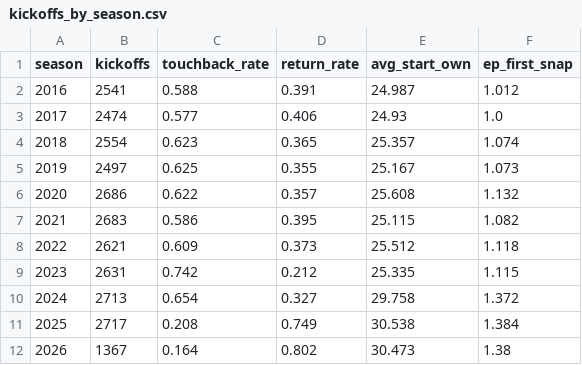
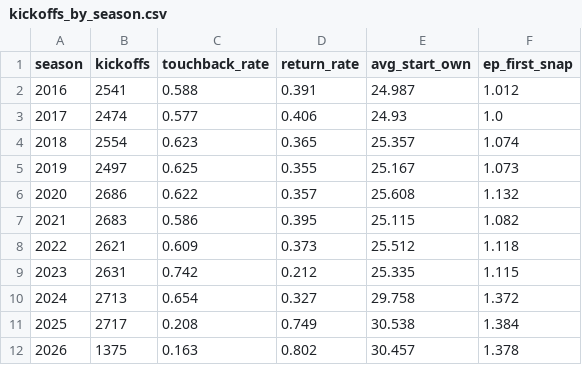
Before and after one commit to IForSureI/NFL-Analytics, a CSV file: reports/05-kickoff-value/kickoffs_by_season.csv, drawn as a sheet.

```diff
--- a/reports/05-kickoff-value/kickoffs_by_season.csv
+++ b/reports/05-kickoff-value/kickoffs_by_season.csv
@@ -11,2 +11,2 @@ season,kickoffs,touchback_rate,return_rate,avg_start_own,ep_first_snap
 2025,2717,0.208,0.749,30.538,1.384
-2026,1367,0.164,0.802,30.473,1.38
+2026,1375,0.163,0.802,30.457,1.378
```
Also changed, not shown: reports/05-kickoff-value/kickers_2025_on.csv, reports/05-kickoff-value/returners_2025_on.csv, 5 other files.
